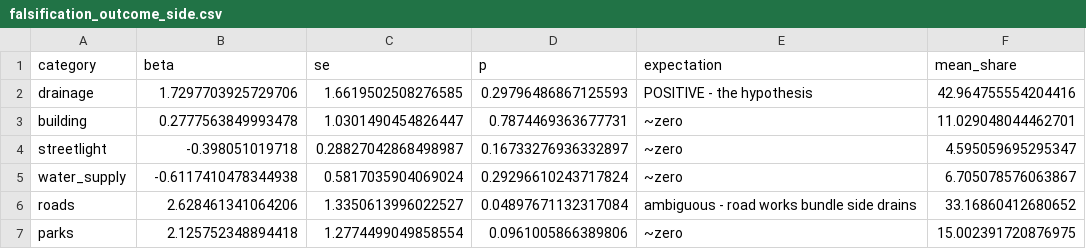
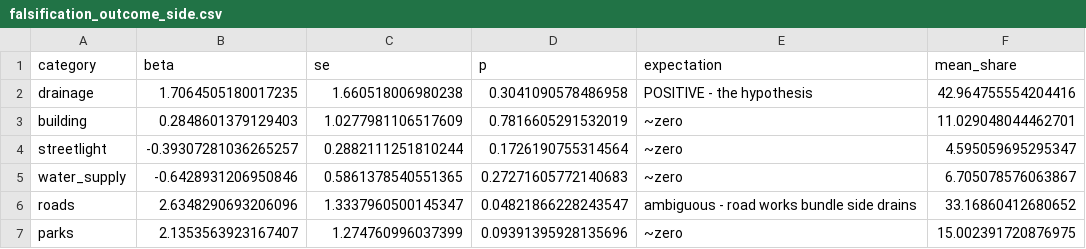
Before and after one commit to kashishbhardwaj2001/ward-capex, a CSV file: output/tables/falsification_outcome_side.csv, drawn as a sheet.

```diff
--- a/output/tables/falsification_outcome_side.csv
+++ b/output/tables/falsification_outcome_side.csv
@@ -1,7 +1,7 @@
 category,beta,se,p,expectation,mean_share
-drainage,1.7297703925729706,1.6619502508276585,0.29796486867125593,POSITIVE - the hypothesis,42.964755554204416
-building,0.2777563849993478,1.0301490454826447,0.7874469363677731,~zero,11.029048044462701
-streetlight,-0.398051019718,0.28827042868498987,0.16733276936332897,~zero,4.595059695295347
-water_supply,-0.6117410478344938,0.5817035904069024,0.29296610243717824,~zero,6.705078576063867
-roads,2.628461341064206,1.3350613996022527,0.04897671132317084,ambiguous - road works bundle side drains,33.16860412680652
-parks,2.125752348894418,1.2774499049858554,0.0961005866389806,~zero,15.002391720876975
+drainage,1.7064505180017235,1.660518006980238,0.3041090578486958,POSITIVE - the hypothesis,42.964755554204416
+building,0.2848601379129403,1.0277981106517609,0.7816605291532019,~zero,11.029048044462701
+streetlight,-0.39307281036265257,0.2882111251810244,0.1726190755314564,~zero,4.595059695295347
+water_supply,-0.6428931206950846,0.5861378540551365,0.27271605772140683,~zero,6.705078576063867
+roads,2.6348290693206096,1.3337960500145347,0.04821866228243547,ambiguous - road works bundle side drains,33.16860412680652
+parks,2.1353563923167407,1.274760996037399,0.09391395928135696,~zero,15.002391720876975
```
Also changed, not shown: output/tables/falsification_contrasts.csv, output/tables/falsification_controlled.csv, 19 other files.
